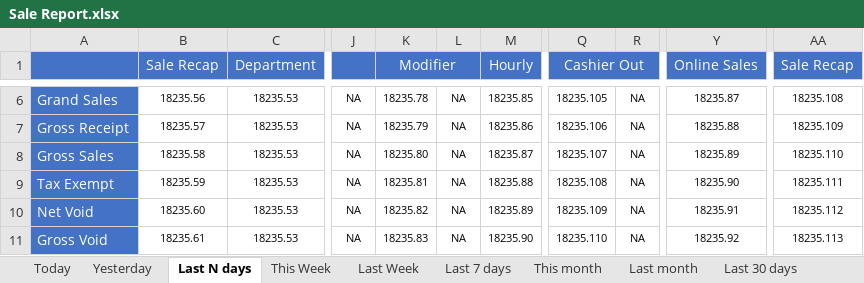
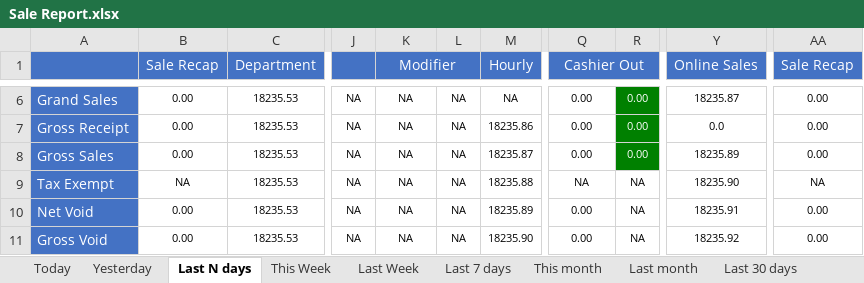
Before and after one commit to LingaAutomation/Linga_BO_Revamp, an Excel workbook: Sale Report Excel Comparison/Sale Report.xlsx, sheet Last N days, drawn as a sheet; only a part is shown, gaps mark what is left out; values as stored, in another font and other column widths than the file's, no borders; charts and pictures not drawn; the diff covers the shown part only; the diff names each change by its address in the sheet, - before the commit and + after, or states it on an @@ line.

Commit message:
Last updated on 15/09/2023

```diff
--- a/Sale Report Excel Comparison/Sale Report.xlsx (sheet Last N days)
+++ b/Sale Report Excel Comparison/Sale Report.xlsx (sheet Last N days)
-B6 (Sale Recap): 18235.56
+B6 (Sale Recap): 0.00
-K6 (Modifier): 18235.78
+K6 (Modifier): NA
-M6 (Hourly): 18235.85
+M6 (Hourly): NA
-Q6 (Cashier Out): 18235.105
+Q6 (Cashier Out): 0.00
-R6:R8: NA
+R6:R8: 0.00
@@ R6:R8 fill: none → #008000, text colour: black → #FFFFFF @@
-AA6 (Sale Recap): 18235.108
+AA6 (Sale Recap): 0.00
-B7 (Sale Recap): 18235.57
+B7 (Sale Recap): 0.00
-K7 (Modifier): 18235.79
+K7 (Modifier): NA
-Q7 (Cashier Out): 18235.106
+Q7 (Cashier Out): 0.00
-Y7 (Online Sales): 18235.88
+Y7 (Online Sales): 0.0
-AA7 (Sale Recap): 18235.109
+AA7 (Sale Recap): 0.00
-B8 (Sale Recap): 18235.58
+B8 (Sale Recap): 0.00
-K8 (Modifier): 18235.80
+K8 (Modifier): NA
-Q8 (Cashier Out): 18235.107
+Q8 (Cashier Out): 0.00
-AA8 (Sale Recap): 18235.110
+AA8 (Sale Recap): 0.00
-B9 (Sale Recap): 18235.59
+B9 (Sale Recap): NA
-K9 (Modifier): 18235.81
+K9 (Modifier): NA
-Q9 (Cashier Out): 18235.108
+Q9 (Cashier Out): NA
-AA9 (Sale Recap): 18235.111
+AA9 (Sale Recap): NA
-B10 (Sale Recap): 18235.60
+B10 (Sale Recap): 0.00
-K10 (Modifier): 18235.82
+K10 (Modifier): NA
-Q10 (Cashier Out): 18235.109
+Q10 (Cashier Out): 0.00
-AA10 (Sale Recap): 18235.112
+AA10 (Sale Recap): 0.00
-B11 (Sale Recap): 18235.61
+B11 (Sale Recap): 0.00
-K11 (Modifier): 18235.83
+K11 (Modifier): NA
-Q11 (Cashier Out): 18235.110
+Q11 (Cashier Out): 0.00
-AA11 (Sale Recap): 18235.113
+AA11 (Sale Recap): 0.00
```
Also changed, not shown: 55 edited cells and cell formats elsewhere in this sheet, sheet Today, sheet Last month, sheet Last 30 days, sheet Yesterday, sheet This Week, sheet Last Week, 4 more sheets, charts or pictures, Sale Report Excel Comparison/Enterprise Sale Report.xlsx, 57 other files.
